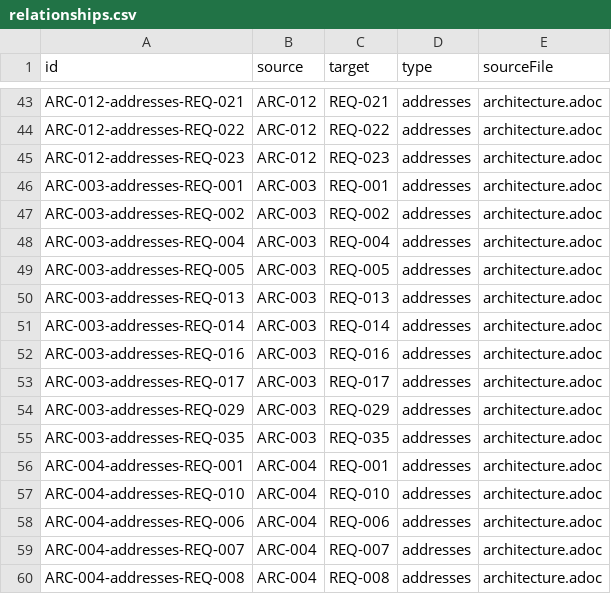
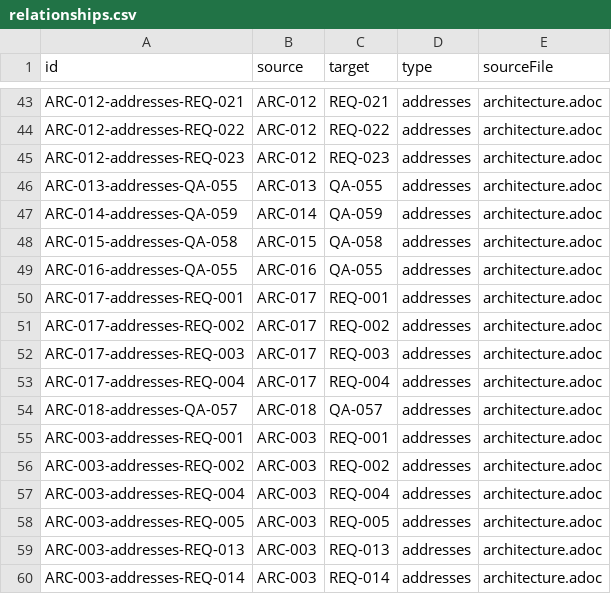
Before and after one commit to rattermeyer/antora-tracer, a CSV file: examples/modules/ROOT/attachments/traceability/relationships.csv, drawn as a sheet; only a part is shown, gaps mark what is left out; the shorter side is filled out with more unchanged rows.

```diff
--- a/examples/modules/ROOT/attachments/traceability/relationships.csv
+++ b/examples/modules/ROOT/attachments/traceability/relationships.csv
@@ -45,2 +45,11 @@ ARC-012-addresses-REQ-022,ARC-012,REQ-022,addresses,architecture.adoc
 ARC-012-addresses-REQ-023,ARC-012,REQ-023,addresses,architecture.adoc
+ARC-013-addresses-QA-055,ARC-013,QA-055,addresses,architecture.adoc
+ARC-014-addresses-QA-059,ARC-014,QA-059,addresses,architecture.adoc
+ARC-015-addresses-QA-058,ARC-015,QA-058,addresses,architecture.adoc
+ARC-016-addresses-QA-055,ARC-016,QA-055,addresses,architecture.adoc
+ARC-017-addresses-REQ-001,ARC-017,REQ-001,addresses,architecture.adoc
+ARC-017-addresses-REQ-002,ARC-017,REQ-002,addresses,architecture.adoc
+ARC-017-addresses-REQ-003,ARC-017,REQ-003,addresses,architecture.adoc
+ARC-017-addresses-REQ-004,ARC-017,REQ-004,addresses,architecture.adoc
+ARC-018-addresses-QA-057,ARC-018,QA-057,addresses,architecture.adoc
 ARC-003-addresses-REQ-001,ARC-003,REQ-001,addresses,architecture.adoc
```
Also changed, not shown: examples/modules/ROOT/attachments/traceability/matrix-requirements-design.csv, examples/modules/ROOT/attachments/traceability/nodes.csv, 3 other files.
